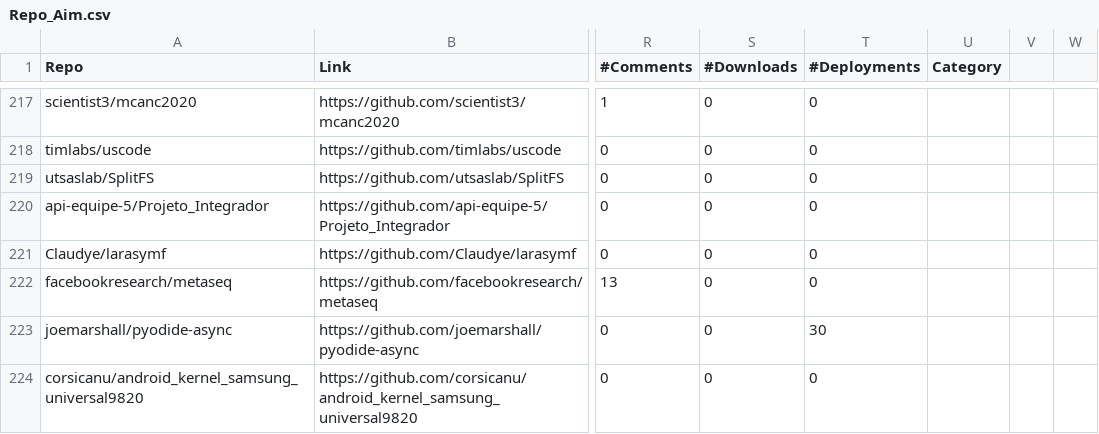
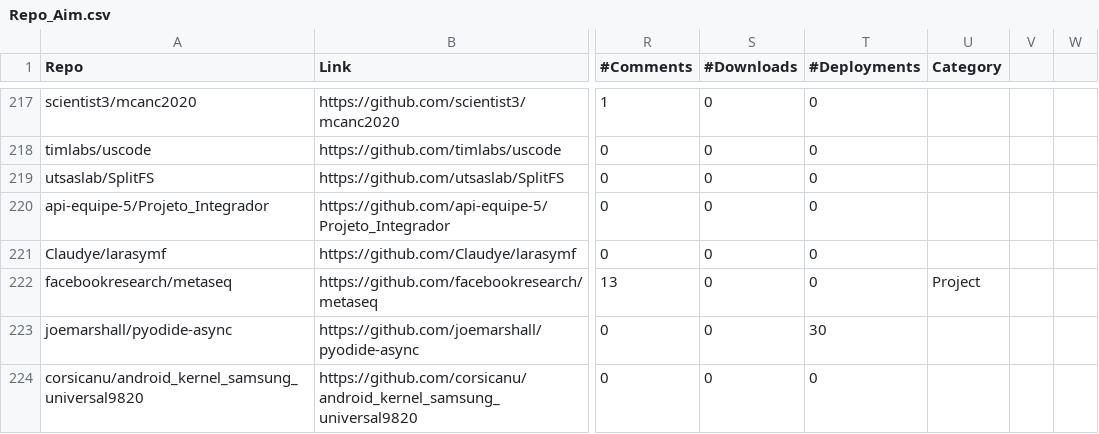
Before and after one commit to zhimin-z/MSR-Asset-Management, a CSV file: Dataset/Filter/GitHub/Round#2/Repo_Aim.csv, drawn as a sheet; only a part is shown, gaps mark what is left out; the diff covers the shown part only; the diff names each change by its address in the sheet, - before the commit and + after, or states it on an @@ line.

```diff
--- a/Dataset/Filter/GitHub/Round#2/Repo_Aim.csv
+++ b/Dataset/Filter/GitHub/Round#2/Repo_Aim.csv
-U222 (Category): (empty)
+U222 (Category): Project
```
Also changed, not shown: 30 edited cells elsewhere in this file, Dataset/Filter/GitHub/Round#1/Repo_Determined.csv, Dataset/Filter/GitHub/Round#2/Repo_Determined.csv, 6 other files.
